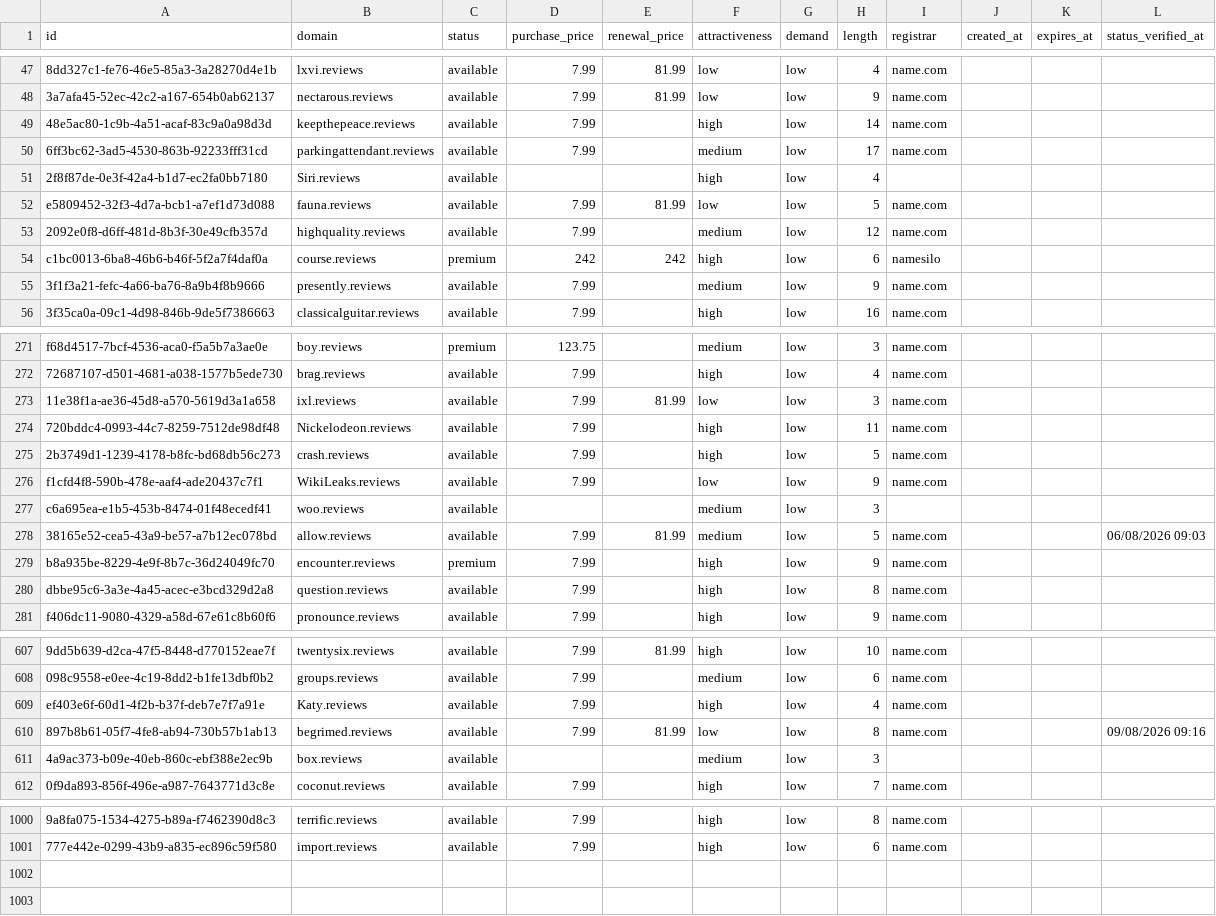
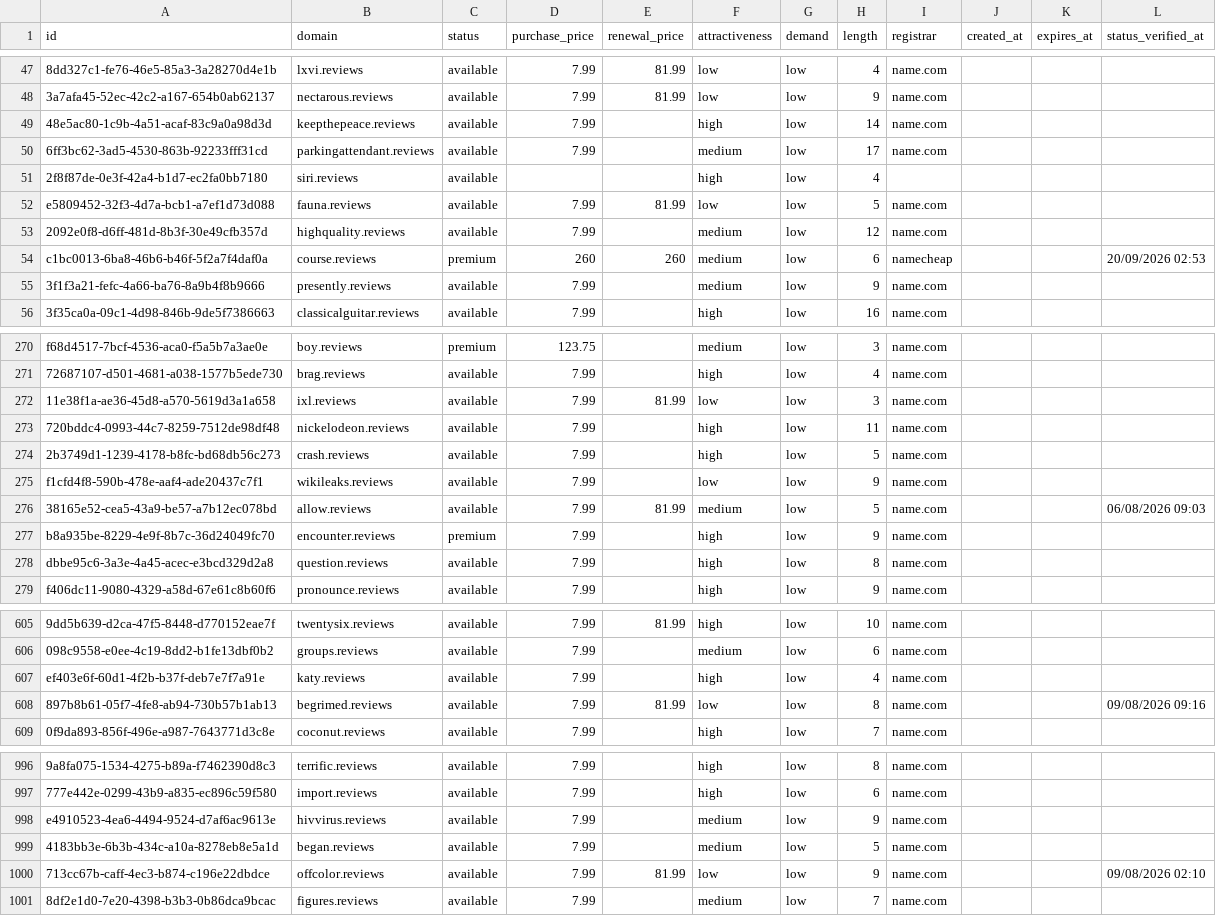
Before and after one commit to UniqueDomains/reviews-oneword-domains, a CSV file: reviews.csv, drawn as a sheet; only a part is shown, gaps mark what is left out; removed rows and columns are numbered as before the commit, all else as after; the diff covers the shown part only; the diff names each change by its address in the sheet, - before the commit and + after, or states it on an @@ line.

Commit message:
Domains update

```diff
--- a/reviews.csv
+++ b/reviews.csv
-B51 (domain): Siri.reviews
+B51 (domain): siri.reviews
-D54 (purchase_price): 242
+D54 (purchase_price): 260
-E54 (renewal_price): 242
+E54 (renewal_price): 260
-F54 (attractiveness): high
+F54 (attractiveness): medium
-I54 (registrar): namesilo
+I54 (registrar): namecheap
-L54 (status_verified_at): (empty)
+L54 (status_verified_at): 20/09/2026 02:53
-B273 (domain): Nickelodeon.reviews
+B273 (domain): nickelodeon.reviews
-B275 (domain): WikiLeaks.reviews
+B275 (domain): wikileaks.reviews
-row 277: c6a695ea-e1b5-453b-8474-01f48ecedf41 | woo.reviews | available |  |  | medium | low | 3
-B607 (domain): Katy.reviews
+B607 (domain): katy.reviews
-row 611: 4a9ac373-b09e-40eb-860c-ebf388e2ec9b | box.reviews | available |  |  | medium | low | 3
+row 998: e4910523-4ea6-4494-9524-d7af6ac9613e | hivvirus.reviews | available | 7.99 |  | medium | low | 9 | name.com
+row 999: 4183bb3e-6b3b-434c-a10a-8278eb8e5a1d | began.reviews | available | 7.99 |  | medium | low | 5 | name.com
+row 1000: 713cc67b-caff-4ec3-b874-c196e22dbdce | offcolor.reviews | available | 7.99 | 81.99 | low | low | 9 | name.com |  |  | 09/08/2026 02:10
+row 1001: 8df2e1d0-7e20-4398-b3b3-0b86dca9bcac | figures.reviews | available | 7.99 |  | medium | low | 7 | name.com
```
Also changed, not shown: 2 removed rows and 71 edited cells elsewhere in this file, 4 other files.
